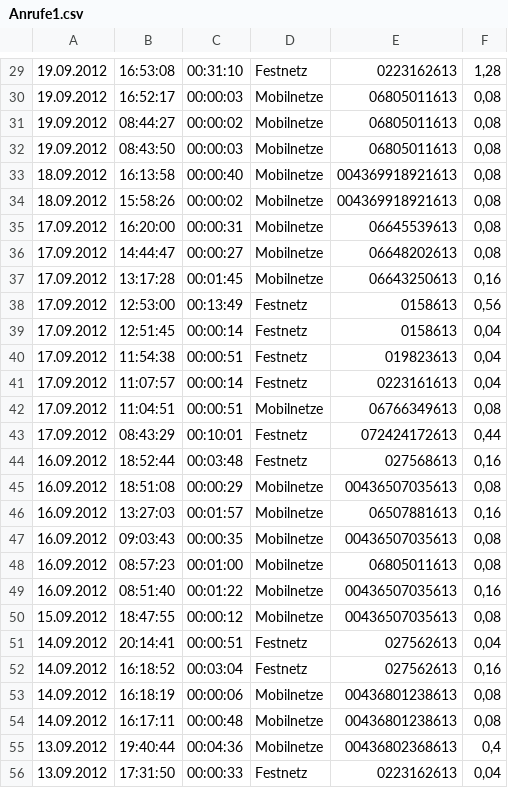
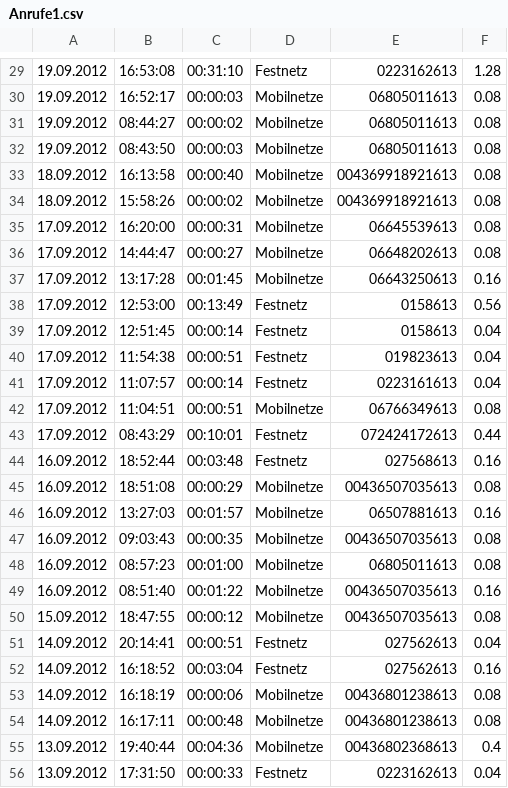
Before and after one commit to scorpa/pr-gse, a CSV file: wiki/uebungen/data/Anrufe1.csv, drawn as a sheet; only a part is shown, gaps mark what is left out; the diff covers the shown part only.

```diff
--- a/wiki/uebungen/data/Anrufe1.csv
+++ b/wiki/uebungen/data/Anrufe1.csv
@@ -29,28 +29,28 @@
-19.09.2012	16:53:08	00:31:10	Festnetz	0223162613	1,28
-19.09.2012	16:52:17	00:00:03	Mobilnetze	06805011613	0,08
-19.09.2012	08:44:27	00:00:02	Mobilnetze	06805011613	0,08
-19.09.2012	08:43:50	00:00:03	Mobilnetze	06805011613	0,08
-18.09.2012	16:13:58	00:00:40	Mobilnetze	004369918921613	0,08
-18.09.2012	15:58:26	00:00:02	Mobilnetze	004369918921613	0,08
-17.09.2012	16:20:00	00:00:31	Mobilnetze	06645539613	0,08
-17.09.2012	14:44:47	00:00:27	Mobilnetze	06648202613	0,08
-17.09.2012	13:17:28	00:01:45	Mobilnetze	06643250613	0,16
-17.09.2012	12:53:00	00:13:49	Festnetz	0158613	0,56
-17.09.2012	12:51:45	00:00:14	Festnetz	0158613	0,04
-17.09.2012	11:54:38	00:00:51	Festnetz	019823613	0,04
-17.09.2012	11:07:57	00:00:14	Festnetz	0223161613	0,04
-17.09.2012	11:04:51	00:00:51	Mobilnetze	06766349613	0,08
-17.09.2012	08:43:29	00:10:01	Festnetz	072424172613	0,44
-16.09.2012	18:52:44	00:03:48	Festnetz	027568613	0,16
-16.09.2012	18:51:08	00:00:29	Mobilnetze	00436507035613	0,08
-16.09.2012	13:27:03	00:01:57	Mobilnetze	06507881613	0,16
-16.09.2012	09:03:43	00:00:35	Mobilnetze	00436507035613	0,08
-16.09.2012	08:57:23	00:01:00	Mobilnetze	06805011613	0,08
-16.09.2012	08:51:40	00:01:22	Mobilnetze	00436507035613	0,16
-15.09.2012	18:47:55	00:00:12	Mobilnetze	00436507035613	0,08
-14.09.2012	20:14:41	00:00:51	Festnetz	027562613	0,04
-14.09.2012	16:18:52	00:03:04	Festnetz	027562613	0,16
-14.09.2012	16:18:19	00:00:06	Mobilnetze	00436801238613	0,08
-14.09.2012	16:17:11	00:00:48	Mobilnetze	00436801238613	0,08
-13.09.2012	19:40:44	00:04:36	Mobilnetze	00436802368613	0,4
-13.09.2012	17:31:50	00:00:33	Festnetz	0223162613	0,04
+19.09.2012	16:53:08	00:31:10	Festnetz	0223162613	1.28
+19.09.2012	16:52:17	00:00:03	Mobilnetze	06805011613	0.08
+19.09.2012	08:44:27	00:00:02	Mobilnetze	06805011613	0.08
+19.09.2012	08:43:50	00:00:03	Mobilnetze	06805011613	0.08
+18.09.2012	16:13:58	00:00:40	Mobilnetze	004369918921613	0.08
+18.09.2012	15:58:26	00:00:02	Mobilnetze	004369918921613	0.08
+17.09.2012	16:20:00	00:00:31	Mobilnetze	06645539613	0.08
+17.09.2012	14:44:47	00:00:27	Mobilnetze	06648202613	0.08
+17.09.2012	13:17:28	00:01:45	Mobilnetze	06643250613	0.16
+17.09.2012	12:53:00	00:13:49	Festnetz	0158613	0.56
+17.09.2012	12:51:45	00:00:14	Festnetz	0158613	0.04
+17.09.2012	11:54:38	00:00:51	Festnetz	019823613	0.04
+17.09.2012	11:07:57	00:00:14	Festnetz	0223161613	0.04
+17.09.2012	11:04:51	00:00:51	Mobilnetze	06766349613	0.08
+17.09.2012	08:43:29	00:10:01	Festnetz	072424172613	0.44
+16.09.2012	18:52:44	00:03:48	Festnetz	027568613	0.16
+16.09.2012	18:51:08	00:00:29	Mobilnetze	00436507035613	0.08
+16.09.2012	13:27:03	00:01:57	Mobilnetze	06507881613	0.16
+16.09.2012	09:03:43	00:00:35	Mobilnetze	00436507035613	0.08
+16.09.2012	08:57:23	00:01:00	Mobilnetze	06805011613	0.08
+16.09.2012	08:51:40	00:01:22	Mobilnetze	00436507035613	0.16
+15.09.2012	18:47:55	00:00:12	Mobilnetze	00436507035613	0.08
+14.09.2012	20:14:41	00:00:51	Festnetz	027562613	0.04
+14.09.2012	16:18:52	00:03:04	Festnetz	027562613	0.16
+14.09.2012	16:18:19	00:00:06	Mobilnetze	00436801238613	0.08
+14.09.2012	16:17:11	00:00:48	Mobilnetze	00436801238613	0.08
+13.09.2012	19:40:44	00:04:36	Mobilnetze	00436802368613	0.4
+13.09.2012	17:31:50	00:00:33	Festnetz	0223162613	0.04
```
Also changed, not shown: 42 edited cells elsewhere in this file, wiki/uebungen/data/Anrufe2.csv.
